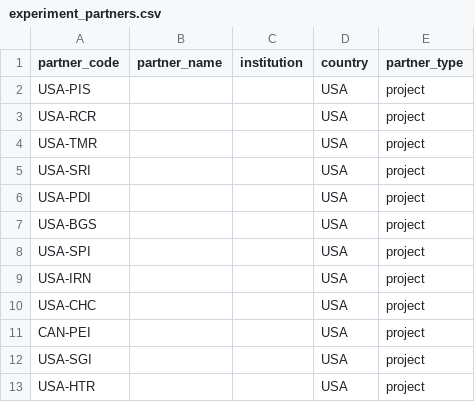
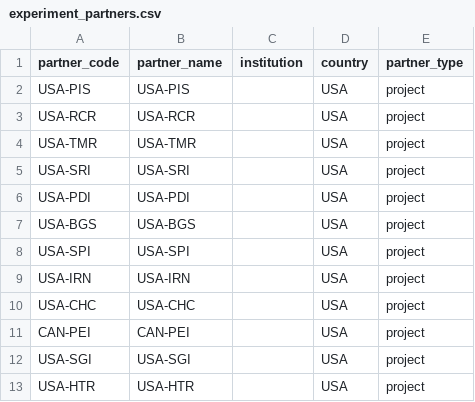
Before and after one commit to Smithsonian/marinegeo-metadata, a CSV file: sites-and-partners/partner-codes/experiment_partners.csv, drawn as a sheet.

```diff
--- a/sites-and-partners/partner-codes/experiment_partners.csv
+++ b/sites-and-partners/partner-codes/experiment_partners.csv
@@ -1,13 +1,13 @@
 partner_code,partner_name,institution,country,partner_type
-USA-PIS,,,USA,project
-USA-RCR,,,USA,project
-USA-TMR,,,USA,project
-USA-SRI,,,USA,project
-USA-PDI,,,USA,project
-USA-BGS,,,USA,project
-USA-SPI,,,USA,project
-USA-IRN,,,USA,project
-USA-CHC,,,USA,project
-CAN-PEI,,,USA,project
-USA-SGI,,,USA,project
-USA-HTR,,,USA,project
+USA-PIS,USA-PIS,,USA,project
+USA-RCR,USA-RCR,,USA,project
+USA-TMR,USA-TMR,,USA,project
+USA-SRI,USA-SRI,,USA,project
+USA-PDI,USA-PDI,,USA,project
+USA-BGS,USA-BGS,,USA,project
+USA-SPI,USA-SPI,,USA,project
+USA-IRN,USA-IRN,,USA,project
+USA-CHC,USA-CHC,,USA,project
+CAN-PEI,CAN-PEI,,USA,project
+USA-SGI,USA-SGI,,USA,project
+USA-HTR,USA-HTR,,USA,project
```
Also changed, not shown: sites-and-partners/partner-codes/observatories.csv, 1 other file.
